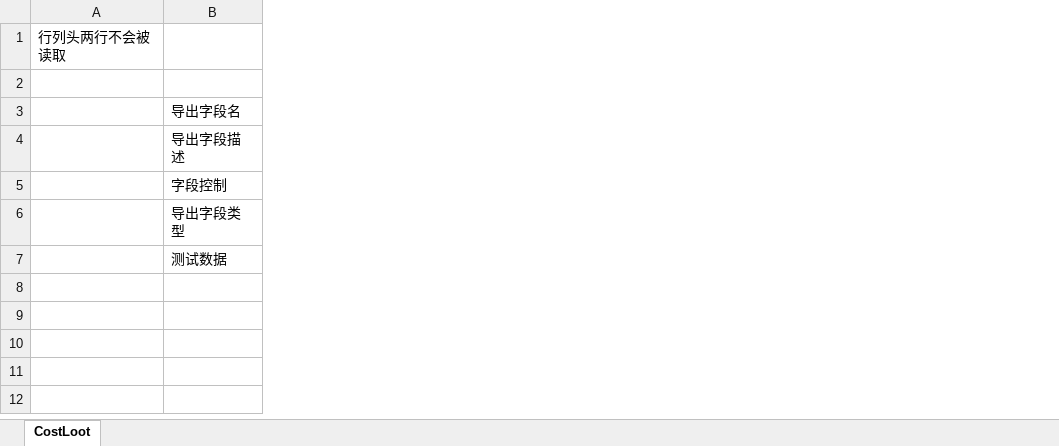
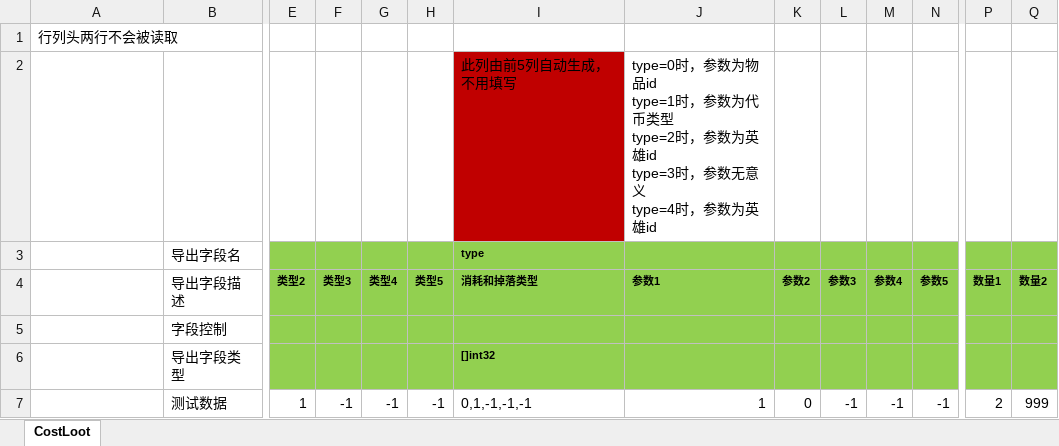
Before and after one commit to east-eden/excel, an Excel workbook: global/CostLoot.xlsx, sheet CostLoot, drawn as a sheet; only a part is shown, gaps mark what is left out; values as stored, in another font and other column widths than the file's, no borders; ↵ is a line break in a cell; the diff covers the shown part only; the diff names each change by its address in the sheet, - before the commit and + after, or states it on an @@ line.

Commit message:
ZG-93-装备系统制作 掉落消耗表更新、excel导出工具bug修复

```diff
--- a/global/CostLoot.xlsx (sheet CostLoot)
+++ b/global/CostLoot.xlsx (sheet CostLoot)
+column E (类型2), row 7: 1
+column F (类型3), row 7: -1
+column G (类型4), row 7: -1
+column H (类型5), row 7: -1
+column I (消耗和掉落类型), rows 2-3: 此列由前5列自动生成，不用填写 | type; rows 6-7: []int32 | 0,1,-1,-1,-1
+column J (参数1), row 2: type=0时，参数为物品id ↵ type=1时，参数为代币类型 ↵ type=2时，参数为英雄id ↵ type=3时，参数无意义 ↵ type=4时，参数为英雄id; row 7: 1
+column K (参数2), row 7: 0
+column L (参数3), row 7: -1
+column M (参数4), row 7: -1
+column N (参数5), row 7: -1
+column P (数量1), row 7: 2
+column Q (数量2), row 7: 999
```
Also changed, not shown: 3 added columns, 9 edited cells and cell formats elsewhere in this sheet, 1 other file.
